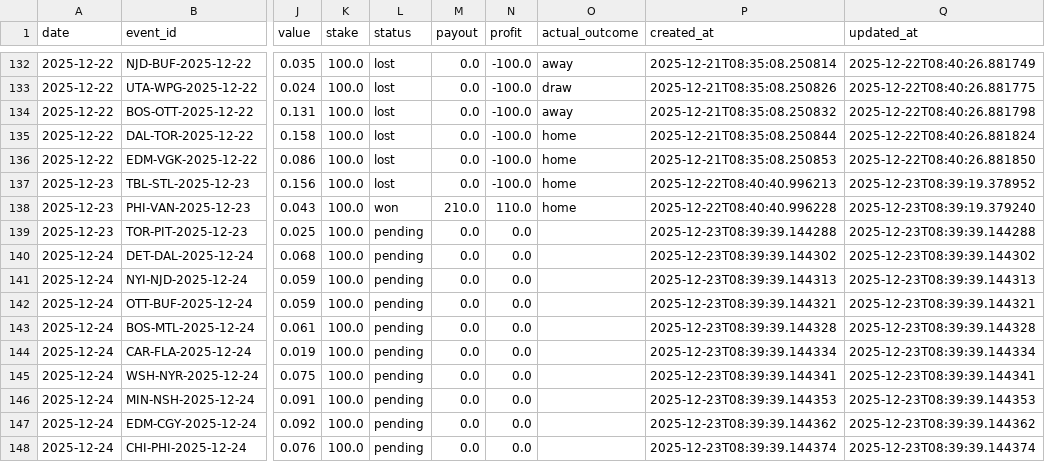
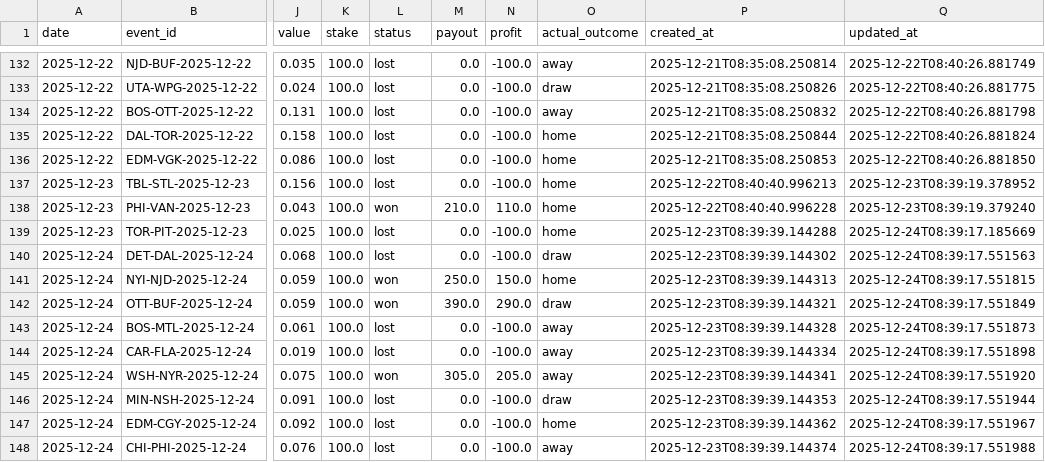
Before and after one commit to egeiran/NHL-ML-Prediction-Model, a CSV file: NHL/data/bet_history.csv, drawn as a sheet; only a part is shown, gaps mark what is left out; the diff covers the shown part only; the diff names each change by its address in the sheet, - before the commit and + after, or states it on an @@ line.

```diff
--- a/NHL/data/bet_history.csv
+++ b/NHL/data/bet_history.csv
-L139:L140 (status): pending
+L139:L140 (status): lost
-N139:N140 (profit): 0.0
+N139:N140 (profit): -100.0
-O139 (actual_outcome): (empty)
+O139 (actual_outcome): home
-Q139 (updated_at): 2025-12-23T08:39:39.144288
+Q139 (updated_at): 2025-12-24T08:39:17.185669
-O140 (actual_outcome): (empty)
+O140 (actual_outcome): draw
-Q140 (updated_at): 2025-12-23T08:39:39.144302
+Q140 (updated_at): 2025-12-24T08:39:17.551563
-L141:L142 (status): pending
+L141:L142 (status): won
-M141 (payout): 0.0
+M141 (payout): 250.0
-N141 (profit): 0.0
+N141 (profit): 150.0
-O141 (actual_outcome): (empty)
+O141 (actual_outcome): home
-Q141 (updated_at): 2025-12-23T08:39:39.144313
+Q141 (updated_at): 2025-12-24T08:39:17.551815
-M142 (payout): 0.0
+M142 (payout): 390.0
-N142 (profit): 0.0
+N142 (profit): 290.0
-O142 (actual_outcome): (empty)
+O142 (actual_outcome): draw
-Q142 (updated_at): 2025-12-23T08:39:39.144321
+Q142 (updated_at): 2025-12-24T08:39:17.551849
-L143:L144 (status): pending
+L143:L144 (status): lost
-N143:N144 (profit): 0.0
+N143:N144 (profit): -100.0
-O143:O145 (actual_outcome): (empty)
+O143:O145 (actual_outcome): away
-Q143 (updated_at): 2025-12-23T08:39:39.144328
+Q143 (updated_at): 2025-12-24T08:39:17.551873
-Q144 (updated_at): 2025-12-23T08:39:39.144334
+Q144 (updated_at): 2025-12-24T08:39:17.551898
-L145 (status): pending
+L145 (status): won
-M145 (payout): 0.0
+M145 (payout): 305.0
-N145 (profit): 0.0
+N145 (profit): 205.0
-Q145 (updated_at): 2025-12-23T08:39:39.144341
+Q145 (updated_at): 2025-12-24T08:39:17.551920
-L146:L148 (status): pending
+L146:L148 (status): lost
-N146:N148 (profit): 0.0
+N146:N148 (profit): -100.0
-O146 (actual_outcome): (empty)
+O146 (actual_outcome): draw
-Q146 (updated_at): 2025-12-23T08:39:39.144353
+Q146 (updated_at): 2025-12-24T08:39:17.551944
-O147 (actual_outcome): (empty)
+O147 (actual_outcome): home
-Q147 (updated_at): 2025-12-23T08:39:39.144362
+Q147 (updated_at): 2025-12-24T08:39:17.551967
-O148 (actual_outcome): (empty)
+O148 (actual_outcome): away
-Q148 (updated_at): 2025-12-23T08:39:39.144374
+Q148 (updated_at): 2025-12-24T08:39:17.551988
```
Also changed, not shown: 4 edited cells elsewhere in this file, 3 other files.
